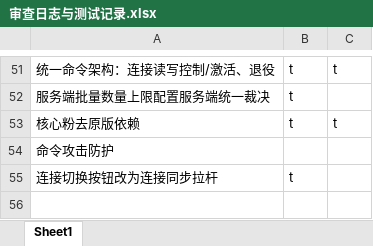
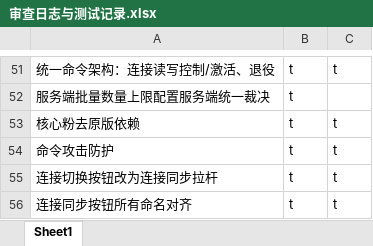
Before and after one commit to makomi-1/redstonelink-makomi, an Excel workbook: docs_dev/审查日志与测试记录.xlsx, sheet Sheet1, drawn as a sheet; only a part is shown, gaps mark what is left out; values as stored, in another font and other column widths than the file's, no borders; the diff names each change by its address in the sheet, - before the commit and + after, or states it on an @@ line.

```diff
--- a/docs_dev/审查日志与测试记录.xlsx (sheet Sheet1)
+++ b/docs_dev/审查日志与测试记录.xlsx (sheet Sheet1)
-B54: (empty)
+B54: t
-C54:C55: (empty)
+C54:C55: t
+row 56: 连接同步按钮所有命名对齐 | t | t
```
Also changed, not shown: 22 other files.
